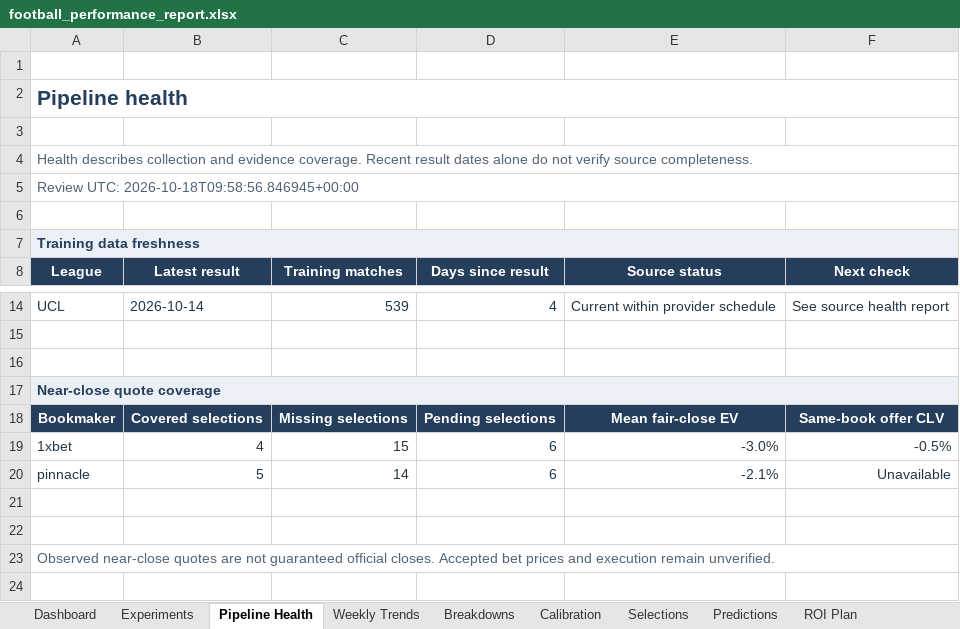
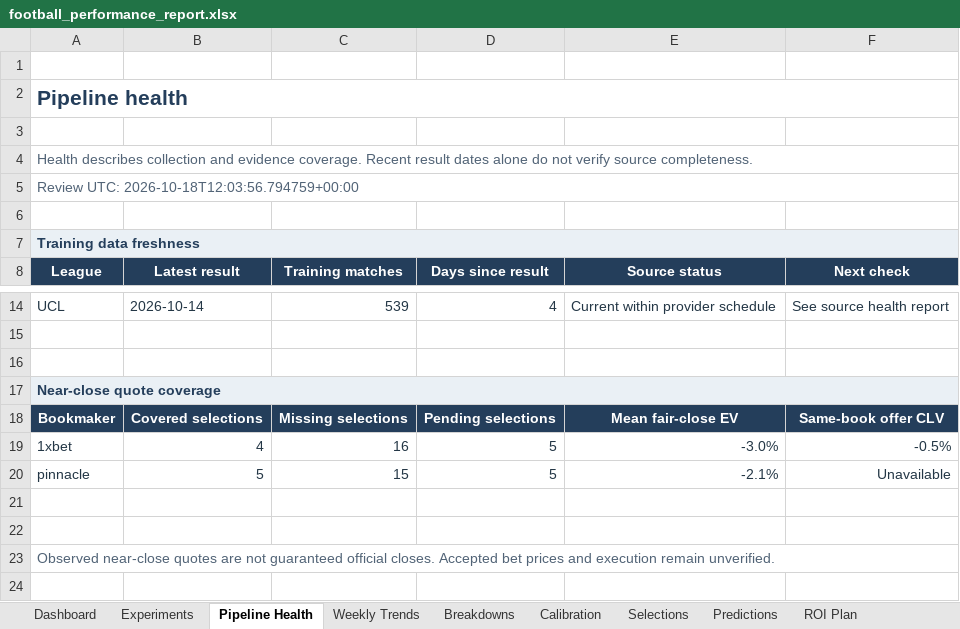
Before and after one commit to paulmaina/football-value-pipeline, an Excel workbook: football_output_v2/readable/football_performance_report.xlsx, sheet Pipeline Health, drawn as a sheet; only a part is shown, gaps mark what is left out; values as stored, in another font and other column widths than the file's, no borders; conditional formats not drawn; the diff names each change by its address in the sheet, - before the commit and + after, or states it on an @@ line.

```diff
--- a/football_output_v2/readable/football_performance_report.xlsx (sheet Pipeline Health)
+++ b/football_output_v2/readable/football_performance_report.xlsx (sheet Pipeline Health)
-A5 (League): Review UTC: 2026-10-18T09:58:56.846945+00:00
+A5 (League): Review UTC: 2026-10-18T12:03:56.794759+00:00
-C19 (Training matches): 15
+C19 (Training matches): 16
-D19:D20 (Days since result): 6
+D19:D20 (Days since result): 5
-C20 (Training matches): 14
+C20 (Training matches): 15
```
Also changed, not shown: sheet Experiments, sheet Dashboard, 17 other files.
